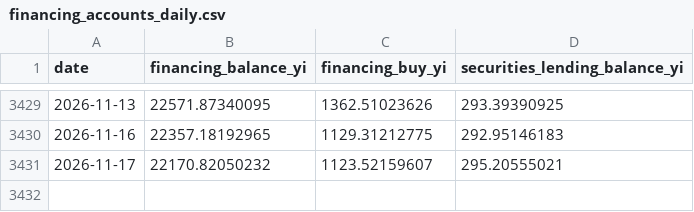
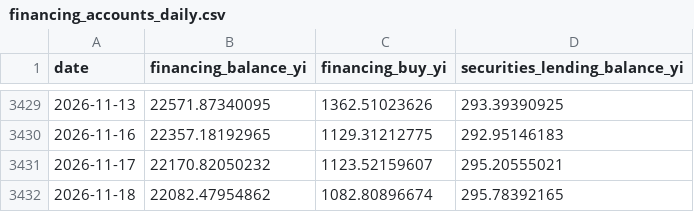
Before and after one commit to tztzpub/margin-balance-monitor, a CSV file: data/financing_accounts_daily.csv, drawn as a sheet; only a part is shown, gaps mark what is left out.

```diff
--- a/data/financing_accounts_daily.csv
+++ b/data/financing_accounts_daily.csv
@@ -3431 +3431,2 @@ date,financing_balance_yi,financing_buy_yi,securities_lending_balance_yi
 2026-11-17,22170.82050232,1123.52159607,295.20555021
+2026-11-18,22082.47954862,1082.80896674,295.78392165
```
Also changed, not shown: 4 other files.
